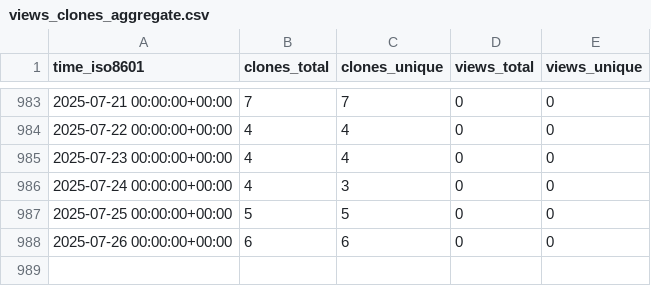
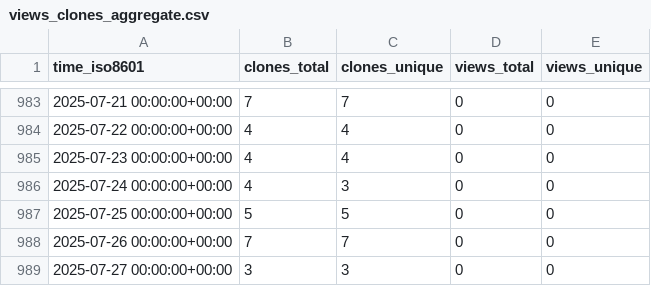
Before and after one commit to CARV-ICS-FORTH/frisbee, a CSV file: CARV-ICS-FORTH/frisbee/ghrs-data/views_clones_aggregate.csv, drawn as a sheet; only a part is shown, gaps mark what is left out.

```diff
--- a/CARV-ICS-FORTH/frisbee/ghrs-data/views_clones_aggregate.csv
+++ b/CARV-ICS-FORTH/frisbee/ghrs-data/views_clones_aggregate.csv
@@ -987,2 +987,3 @@ time_iso8601,clones_total,clones_unique,views_total,views_unique
 2025-07-25 00:00:00+00:00,5,5,0,0
-2025-07-26 00:00:00+00:00,6,6,0,0
+2025-07-26 00:00:00+00:00,7,7,0,0
+2025-07-27 00:00:00+00:00,3,3,0,0
```
Also changed, not shown: 1 other file.
